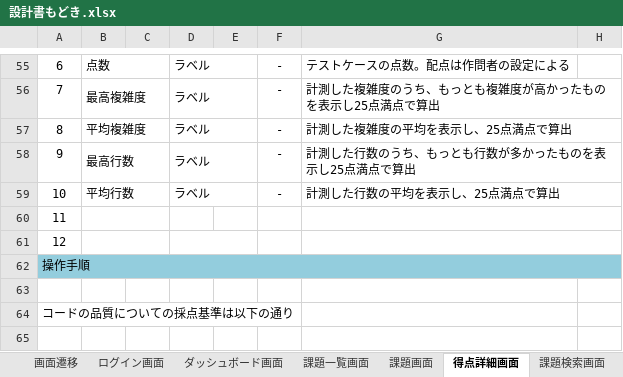
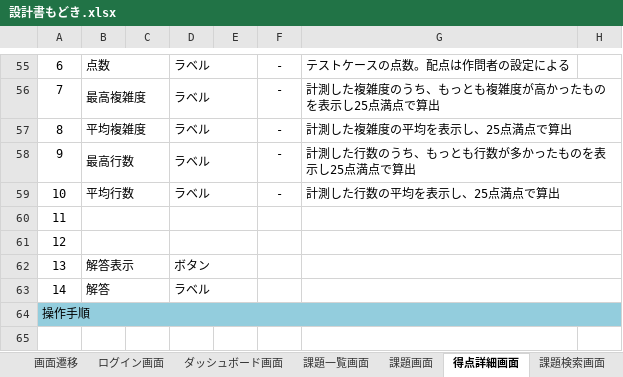
Before and after one commit to nishino-naoyuki/AsoLearning, an Excel workbook: 設計書/設計書もどき.xlsx, sheet 得点詳細画面, drawn as a sheet; only a part is shown, gaps mark what is left out; the shorter side is filled out with more unchanged rows; values as stored, in another font and other column widths than the file's, no borders; charts and pictures not drawn; the diff names each change by its address in the sheet, - before the commit and + after, or states it on an @@ line.

```diff
--- a/設計書/設計書もどき.xlsx (sheet 得点詳細画面)
+++ b/設計書/設計書もどき.xlsx (sheet 得点詳細画面)
+D60:E60 merged
+row 62: 13 | 解答表示 |  | ボタン
+row 63: 14 | 解答 |  | ラベル
```
Also changed, not shown: sheet 画面一覧, sheet 機能一覧, sheet 解答表示画面, other sheet tabs, charts or pictures, 12 other files.
